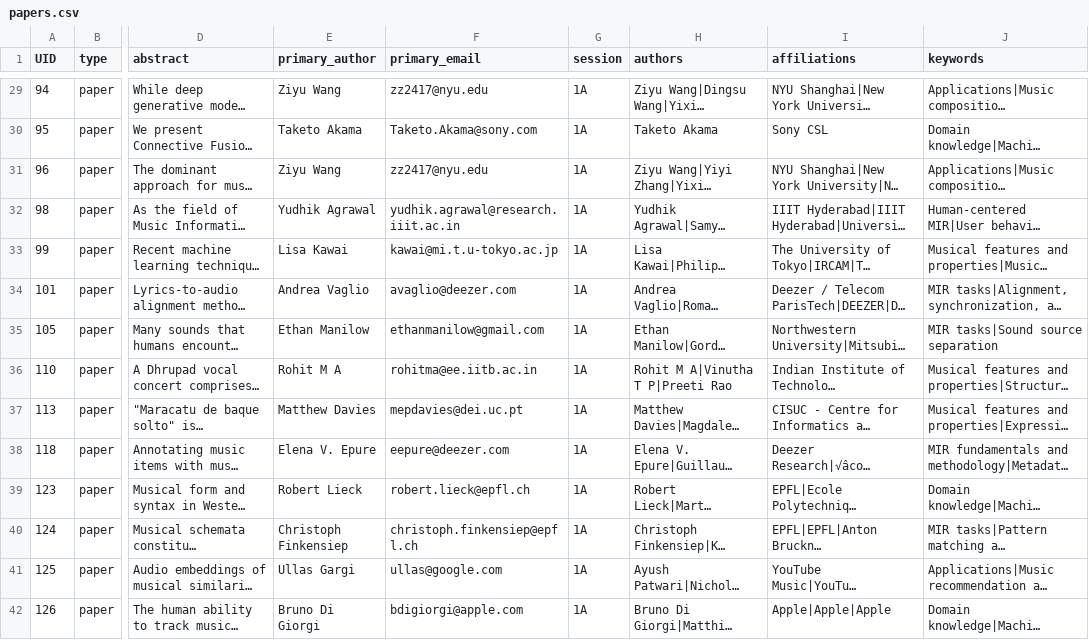
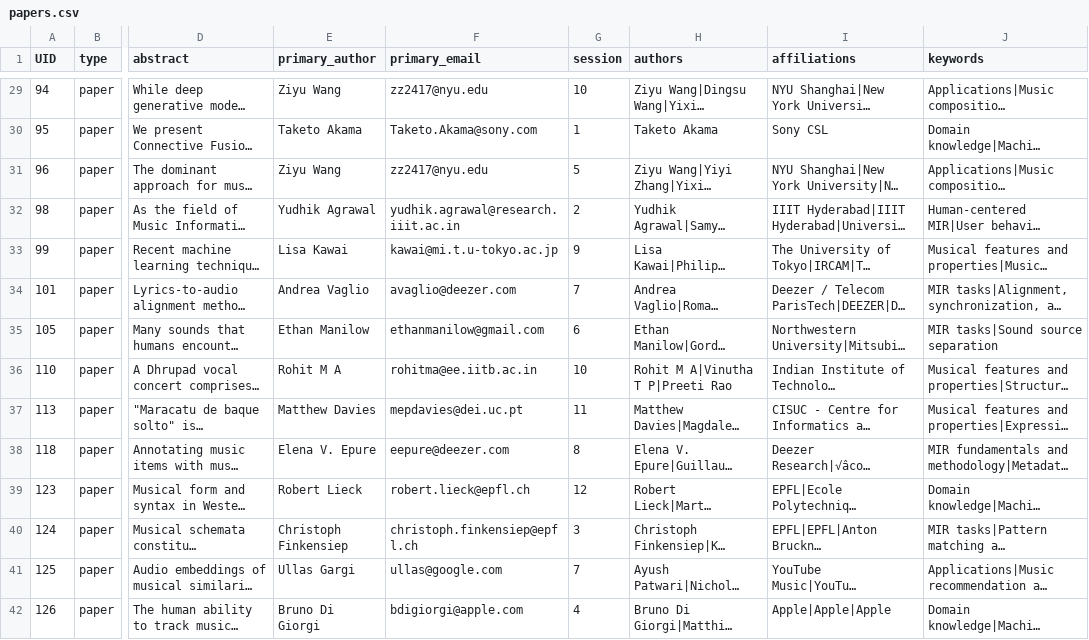
Before and after one commit to DDMAL/ISMIR-Conf, a CSV file: sitedata/papers.csv, drawn as a sheet; only a part is shown, gaps mark what is left out; long unchanged cells end in …; the diff covers the shown part only; the diff names each change by its address in the sheet, - before the commit and + after, or states it on an @@ line.

Commit message:
Added session extraction from schedule csv

```diff
--- a/sitedata/papers.csv
+++ b/sitedata/papers.csv
-G29 (session): 1A
+G29 (session): 10
-G30 (session): 1A
+G30 (session): 1
-G31 (session): 1A
+G31 (session): 5
-G32 (session): 1A
+G32 (session): 2
-G33 (session): 1A
+G33 (session): 9
-G34 (session): 1A
+G34 (session): 7
-G35 (session): 1A
+G35 (session): 6
-G36 (session): 1A
+G36 (session): 10
-G37 (session): 1A
+G37 (session): 11
-G38 (session): 1A
+G38 (session): 8
-G39 (session): 1A
+G39 (session): 12
-G40 (session): 1A
+G40 (session): 3
-G41 (session): 1A
+G41 (session): 7
-G42 (session): 1A
+G42 (session): 4
```
Also changed, not shown: 101 edited cells elsewhere in this file, 2 other files.
